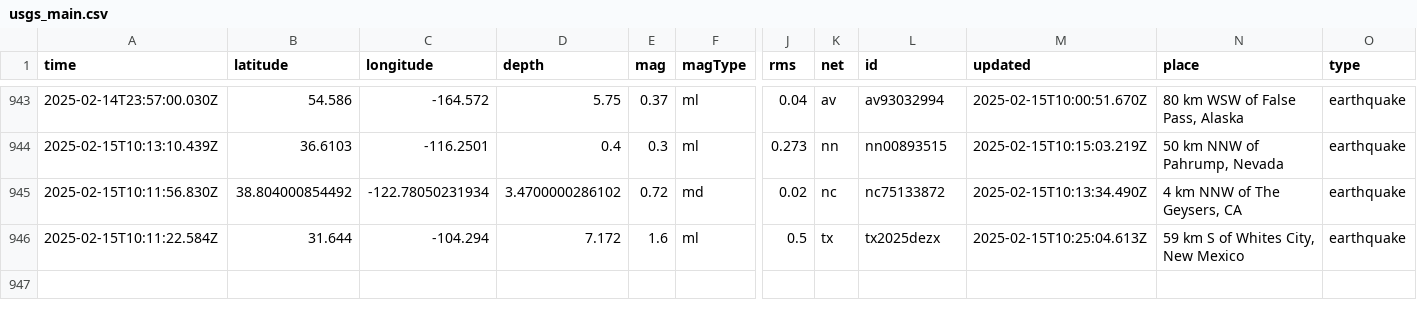
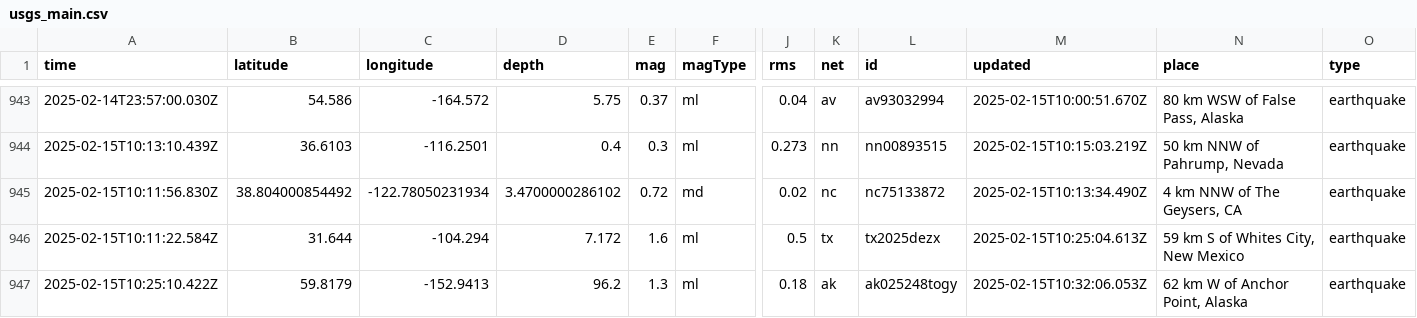
Before and after one commit to rafaelmatsuyama/FIAP-2025-ABDR-StreamProcessingPipelines, a CSV file: usgs_main.csv, drawn as a sheet; only a part is shown, gaps mark what is left out; rows hold the shown columns only; the diff names each change by its address in the sheet, - before the commit and + after, or states it on an @@ line.

```diff
--- a/usgs_main.csv
+++ b/usgs_main.csv
+row 947: 2025-02-15T10:25:10.422Z | 59.8179 | -152.9413 | 96.2 | 1.3 | ml | 0.18 | ak | ak025248togy | 2025-02-15T10:32:06.053Z | 62 km W of Anchor Point, Alaska | earthquake
```
Also changed, not shown: usgs_current.csv.
